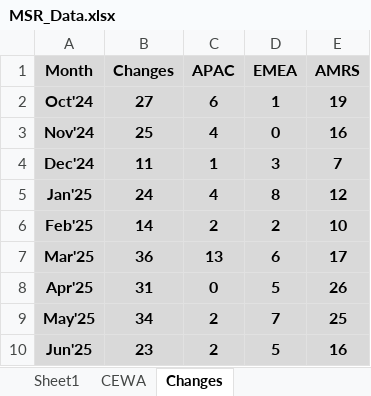
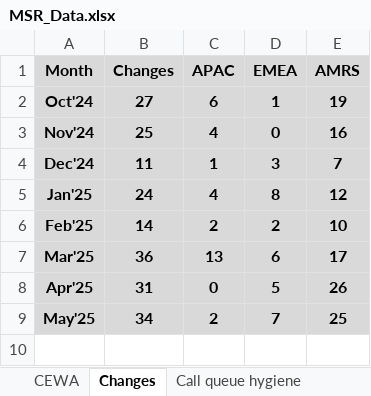
Before and after one commit to roypromit/MSR, an Excel workbook: MSR_Data.xlsx, sheet Changes, drawn as a sheet; values as stored, in another font and other column widths than the file's, no borders; table styles not drawn; the diff names each change by its address in the sheet, - before the commit and + after, or states it on an @@ line.

```diff
--- a/MSR_Data.xlsx (sheet Changes)
+++ b/MSR_Data.xlsx (sheet Changes)
-sheet tab: Sheet1
-row 10: Jun'25 | 23 | 2 | 5 | 16
```
Also changed, not shown: sheet CMSP Trending, sheet Remedy Ticket Trending, sheet Call queue hygiene, sheet Monthly Audits, sheet CEWA, other sheet tabs, charts or pictures.
